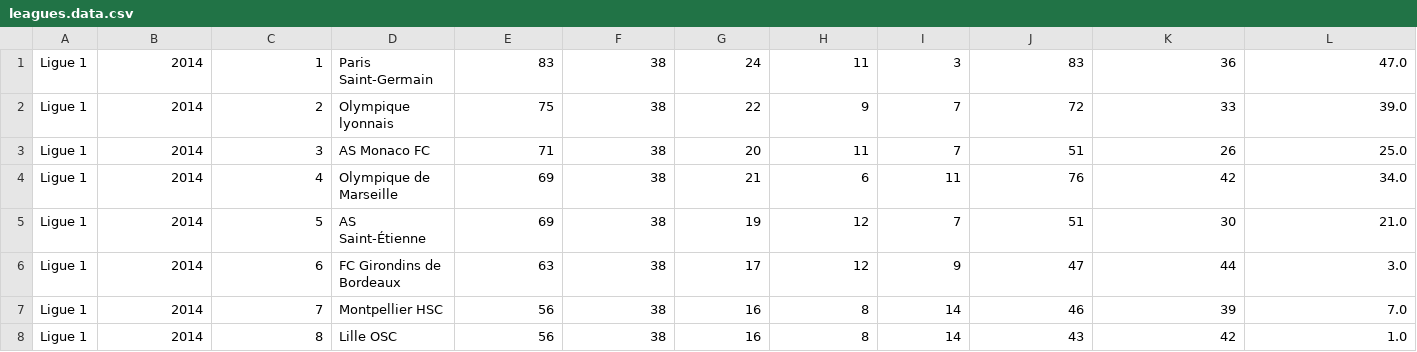
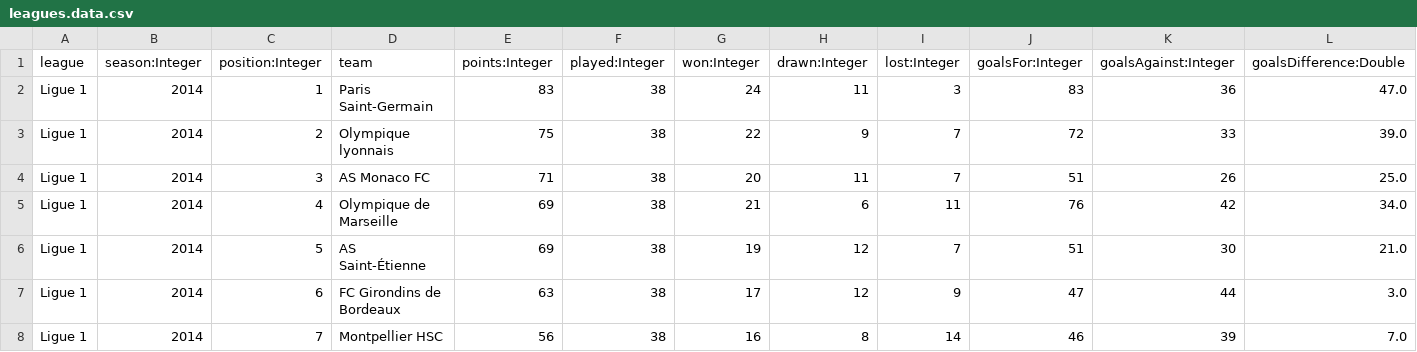
Before and after one commit to MED-SALAH/formation, a CSV file: data/leagues.data.csv, drawn as a sheet; only a part is shown; the shorter side is filled out with more unchanged rows; rows hold the shown columns only; the diff names each change by its address in the sheet, - before the commit and + after, or states it on an @@ line.

```diff
--- a/data/leagues.data.csv
+++ b/data/leagues.data.csv
+row 1: league | season:Integer | position:Integer | team | points:Integer | played:Integer | won:Integer | drawn:Integer | lost:Integer | goalsFor:Integer | goalsAgainst:Integer | goalsDifference:Double
```
Also changed, not shown: 59 other files.
